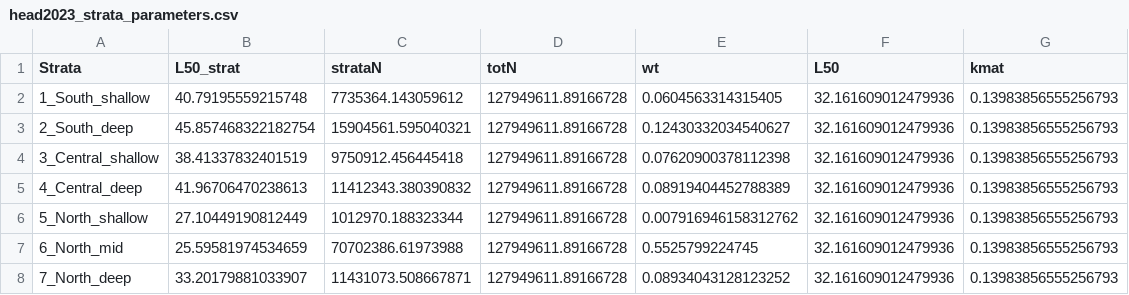
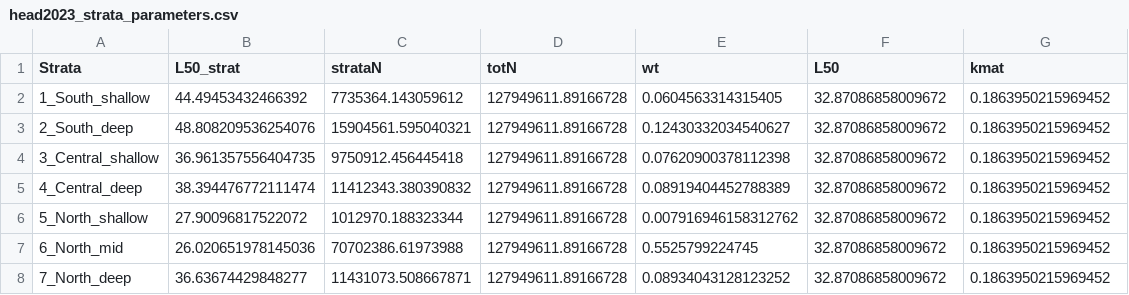
Before and after one commit to pfmc-assessments/shortspine_thornyhead_2023, a CSV file: outputs/maturity/head2023_strata_parameters.csv, drawn as a sheet.

```diff
--- a/outputs/maturity/head2023_strata_parameters.csv
+++ b/outputs/maturity/head2023_strata_parameters.csv
@@ -1,8 +1,8 @@
 Strata,L50_strat,strataN,totN,wt,L50,kmat
-1_South_shallow,40.79195559215748,7735364.143059612,127949611.89166728,0.0604563314315405,32.161609012479936,0.13983856555256793
-2_South_deep,45.857468322182754,15904561.595040321,127949611.89166728,0.12430332034540627,32.161609012479936,0.13983856555256793
-3_Central_shallow,38.41337832401519,9750912.456445418,127949611.89166728,0.07620900378112398,32.161609012479936,0.13983856555256793
-4_Central_deep,41.96706470238613,11412343.380390832,127949611.89166728,0.08919404452788389,32.161609012479936,0.13983856555256793
-5_North_shallow,27.10449190812449,1012970.188323344,127949611.89166728,0.007916946158312762,32.161609012479936,0.13983856555256793
-6_North_mid,25.59581974534659,70702386.61973988,127949611.89166728,0.5525799224745,32.161609012479936,0.13983856555256793
-7_North_deep,33.20179881033907,11431073.508667871,127949611.89166728,0.08934043128123252,32.161609012479936,0.13983856555256793
+1_South_shallow,44.49453432466392,7735364.143059612,127949611.89166728,0.0604563314315405,32.87086858009672,0.1863950215969452
+2_South_deep,48.808209536254076,15904561.595040321,127949611.89166728,0.12430332034540627,32.87086858009672,0.1863950215969452
+3_Central_shallow,36.961357556404735,9750912.456445418,127949611.89166728,0.07620900378112398,32.87086858009672,0.1863950215969452
+4_Central_deep,38.394476772111474,11412343.380390832,127949611.89166728,0.08919404452788389,32.87086858009672,0.1863950215969452
+5_North_shallow,27.90096817522072,1012970.188323344,127949611.89166728,0.007916946158312762,32.87086858009672,0.1863950215969452
+6_North_mid,26.020651978145036,70702386.61973988,127949611.89166728,0.5525799224745,32.87086858009672,0.1863950215969452
+7_North_deep,36.63674429848277,11431073.508667871,127949611.89166728,0.08934043128123252,32.87086858009672,0.1863950215969452
```
Also changed, not shown: data/for_ss/maturity_alternatives_2023.csv, 1 other file.
